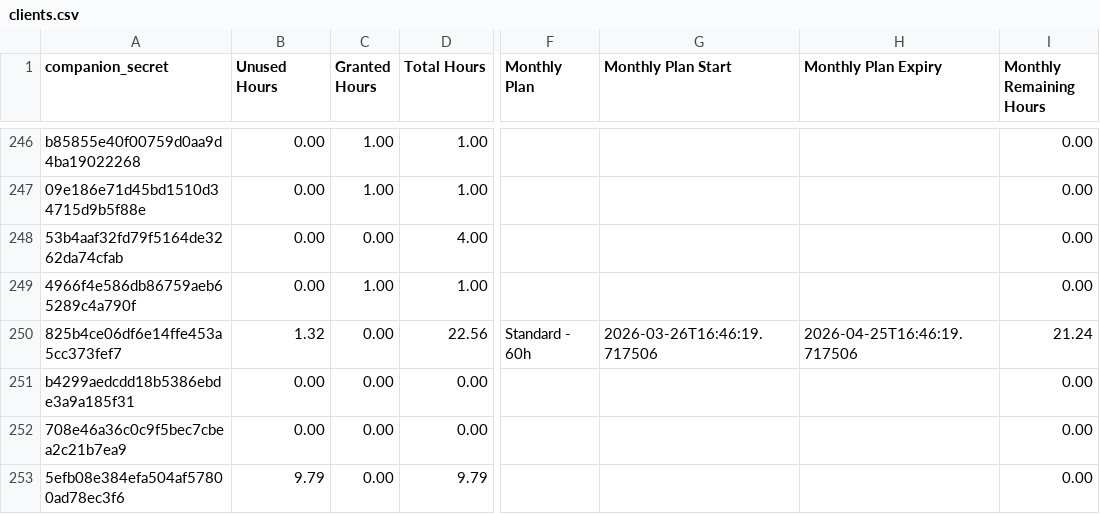
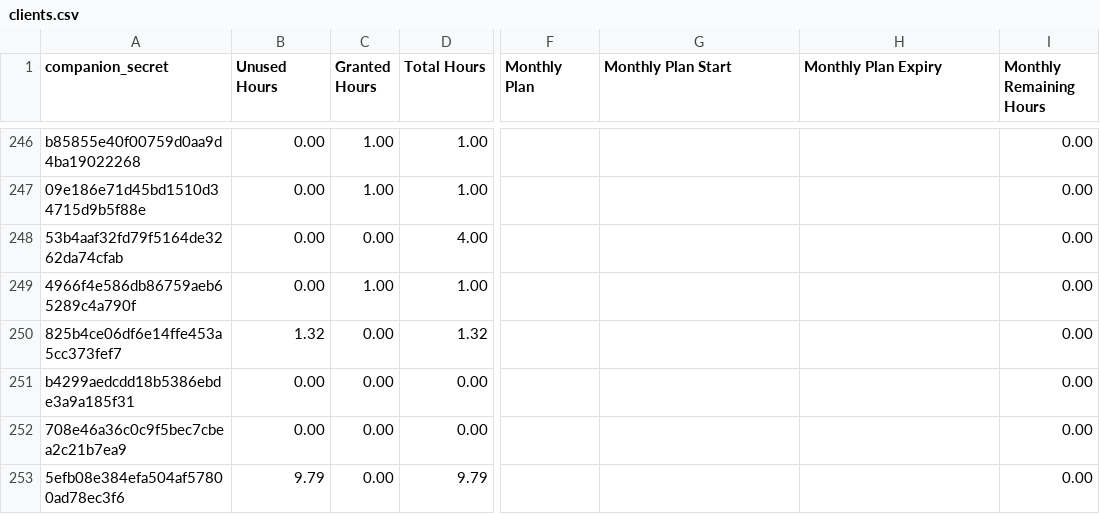
Before and after one commit to Stealan1/Skates, a CSV file: clients.csv, drawn as a sheet; only a part is shown, gaps mark what is left out; the diff names each change by its address in the sheet, - before the commit and + after, or states it on an @@ line.

Commit message:
Booker: sync clients row 659929186991079469

```diff
--- a/clients.csv
+++ b/clients.csv
-D250 (Total Hours): 22.56
+D250 (Total Hours): 1.32
-F250 (Monthly Plan): Standard - 60h
+F250 (Monthly Plan): (empty)
-G250 (Monthly Plan Start): 2026-03-26T16:46:19.717506
+G250 (Monthly Plan Start): (empty)
-H250 (Monthly Plan Expiry): 2026-04-25T16:46:19.717506
+H250 (Monthly Plan Expiry): (empty)
-I250 (Monthly Remaining Hours): 21.24
+I250 (Monthly Remaining Hours): 0.00
```
